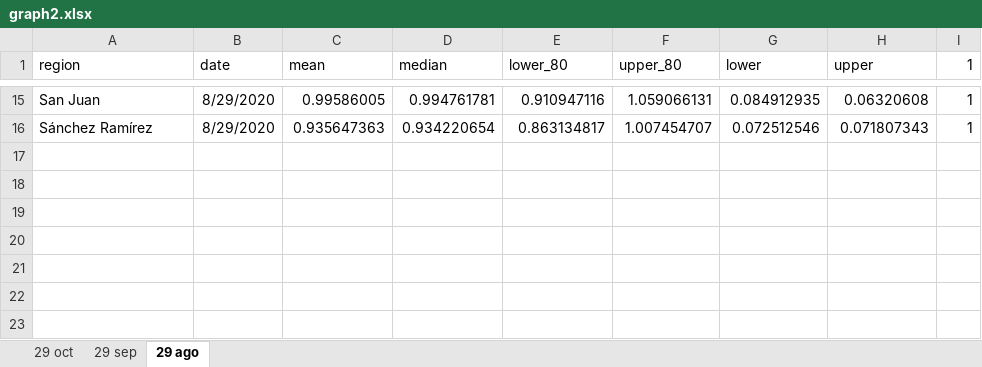
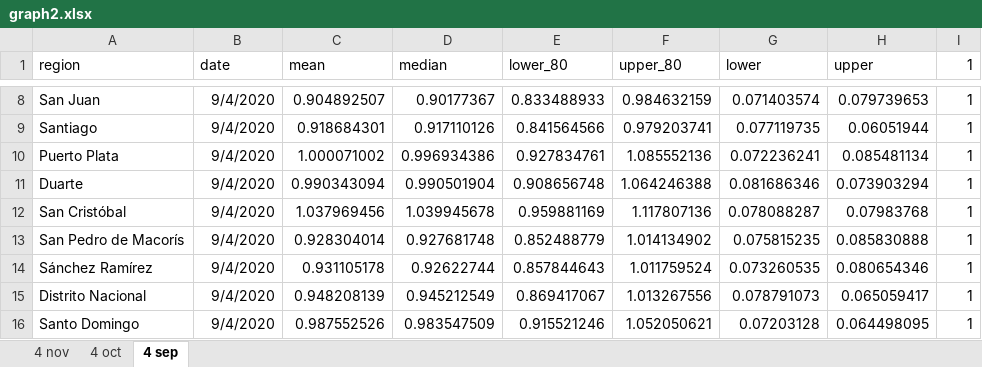
Before and after one commit to gbournigal/covid-model, an Excel workbook: results/resultado_consolidado/graph2.xlsx, sheet 4 sep, drawn as a sheet; only a part is shown, gaps mark what is left out; values as stored, in another font and other column widths than the file's, no borders; charts and pictures not drawn; addresses are those after the commit; the diff covers the shown part only; the diff names each change by its address in the sheet, - before the commit and + after, or states it on an @@ line.

```diff
--- a/results/resultado_consolidado/graph2.xlsx (sheet 4 sep)
+++ b/results/resultado_consolidado/graph2.xlsx (sheet 4 sep)
-sheet tab: 29 oct
+sheet tab: 4 nov
-sheet tab: 29 sep
+sheet tab: 4 oct
-sheet tab: 29 ago
+sheet tab: 4 sep
-B8 (date): 8/29/2020
+B8 (date): 9/4/2020
-C8 (mean): 0.99586005
+C8 (mean): 0.904892507
-D8 (median): 0.994761781
+D8 (median): 0.90177367
-E8 (lower_80): 0.910947116
+E8 (lower_80): 0.833488933
-F8 (upper_80): 1.059066131
+F8 (upper_80): 0.984632159
-G8 (lower): 0.084912935
+G8 (lower): 0.071403574
-H8 (upper): 0.06320608
+H8 (upper): 0.079739653
+row 9: Santiago | 9/4/2020 | 0.918684301 | 0.917110126 | 0.841564566 | 0.979203741 | 0.077119735 | 0.06051944 | 1
+row 10: Puerto Plata | 9/4/2020 | 1.000071002 | 0.996934386 | 0.927834761 | 1.085552136 | 0.072236241 | 0.085481134 | 1
+row 11: Duarte | 9/4/2020 | 0.990343094 | 0.990501904 | 0.908656748 | 1.064246388 | 0.081686346 | 0.073903294 | 1
+row 12: San Cristóbal | 9/4/2020 | 1.037969456 | 1.039945678 | 0.959881169 | 1.117807136 | 0.078088287 | 0.07983768 | 1
+row 13: San Pedro de Macorís | 9/4/2020 | 0.928304014 | 0.927681748 | 0.852488779 | 1.014134902 | 0.075815235 | 0.085830888 | 1
-B14 (date): 8/29/2020
+B14 (date): 9/4/2020
-C14 (mean): 0.935647363
+C14 (mean): 0.931105178
-D14 (median): 0.934220654
+D14 (median): 0.92622744
-E14 (lower_80): 0.863134817
+E14 (lower_80): 0.857844643
-F14 (upper_80): 1.007454707
+F14 (upper_80): 1.011759524
-G14 (lower): 0.072512546
+G14 (lower): 0.073260535
-H14 (upper): 0.071807343
+H14 (upper): 0.080654346
+row 15: Distrito Nacional | 9/4/2020 | 0.948208139 | 0.945212549 | 0.869417067 | 1.013267556 | 0.078791073 | 0.065059417 | 1
+row 16: Santo Domingo | 9/4/2020 | 0.987552526 | 0.983547509 | 0.915521246 | 1.052050621 | 0.07203128 | 0.064498095 | 1
```
Also changed, not shown: 4 added rows, 11 removed rows and 14 edited cells elsewhere in this sheet, sheet 4 oct, sheet 4 nov, charts or pictures, results/resultado_consolidado/result_master.xlsx, 18 other files.
